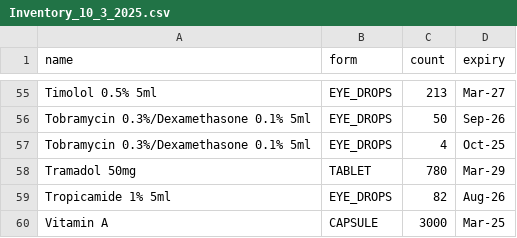
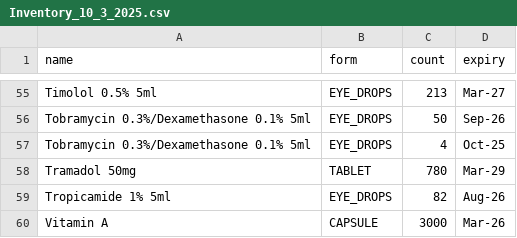
Before and after one commit to XYTYX/PharmaStock, a CSV file: backend/prisma/csv_backups/Inventory_10_3_2025.csv, drawn as a sheet; only a part is shown, gaps mark what is left out.

```diff
--- a/backend/prisma/csv_backups/Inventory_10_3_2025.csv
+++ b/backend/prisma/csv_backups/Inventory_10_3_2025.csv
@@ -59,2 +59,2 @@ Tramadol 50mg,TABLET,780,Mar-29
 Tropicamide 1% 5ml,EYE_DROPS,82,Aug-26
-Vitamin A,CAPSULE,3000,Mar-25
+Vitamin A,CAPSULE,3000,Mar-26
```
Also changed, not shown: 7 other files.
